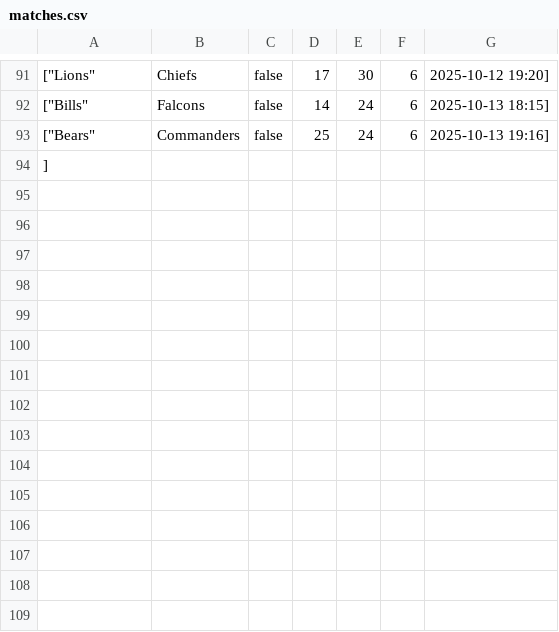
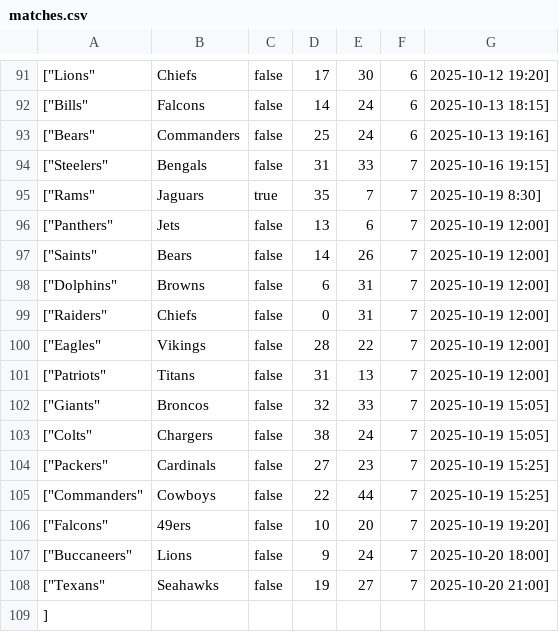
Before and after one commit to demuelle/fake-football, a CSV file: matches.csv, drawn as a sheet; only a part is shown, gaps mark what is left out; the diff names each change by its address in the sheet, - before the commit and + after, or states it on an @@ line.

```diff
--- a/matches.csv
+++ b/matches.csv
+row 94: ["Steelers" | Bengals | false | 31 | 33 | 7 | 2025-10-16 19:15]
+row 95: ["Rams" | Jaguars | true | 35 | 7 | 7 | 2025-10-19 8:30]
+row 96: ["Panthers" | Jets | false | 13 | 6 | 7 | 2025-10-19 12:00]
+row 97: ["Saints" | Bears | false | 14 | 26 | 7 | 2025-10-19 12:00]
+row 98: ["Dolphins" | Browns | false | 6 | 31 | 7 | 2025-10-19 12:00]
+row 99: ["Raiders" | Chiefs | false | 0 | 31 | 7 | 2025-10-19 12:00]
+row 100: ["Eagles" | Vikings | false | 28 | 22 | 7 | 2025-10-19 12:00]
+row 101: ["Patriots" | Titans | false | 31 | 13 | 7 | 2025-10-19 12:00]
+row 102: ["Giants" | Broncos | false | 32 | 33 | 7 | 2025-10-19 15:05]
+row 103: ["Colts" | Chargers | false | 38 | 24 | 7 | 2025-10-19 15:05]
+row 104: ["Packers" | Cardinals | false | 27 | 23 | 7 | 2025-10-19 15:25]
+row 105: ["Commanders" | Cowboys | false | 22 | 44 | 7 | 2025-10-19 15:25]
+row 106: ["Falcons" | 49ers | false | 10 | 20 | 7 | 2025-10-19 19:20]
+row 107: ["Buccaneers" | Lions | false | 9 | 24 | 7 | 2025-10-20 18:00]
+row 108: ["Texans" | Seahawks | false | 19 | 27 | 7 | 2025-10-20 21:00]
```
Also changed, not shown: 12 other files.
